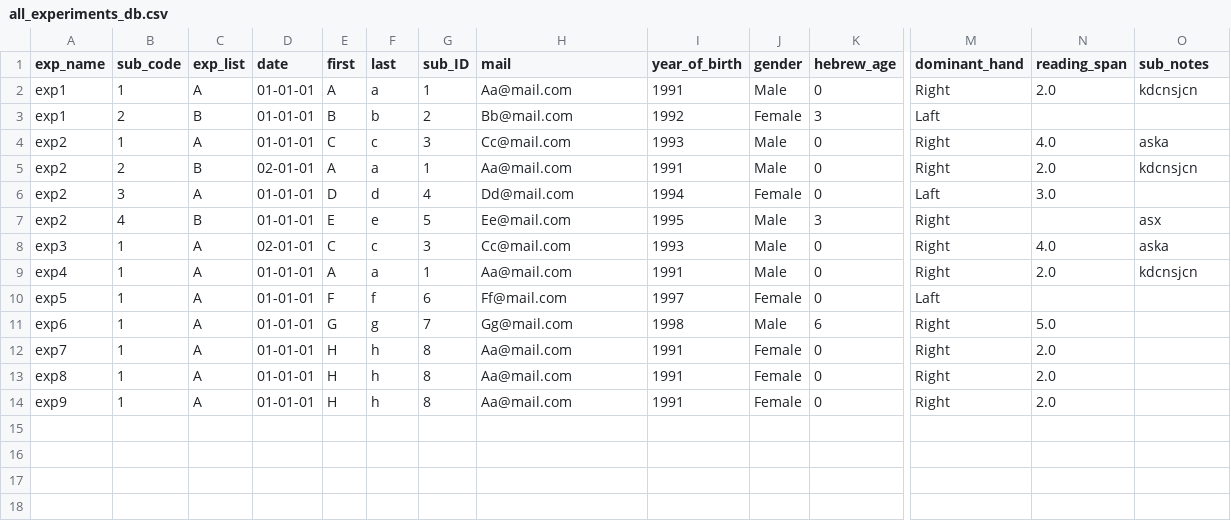
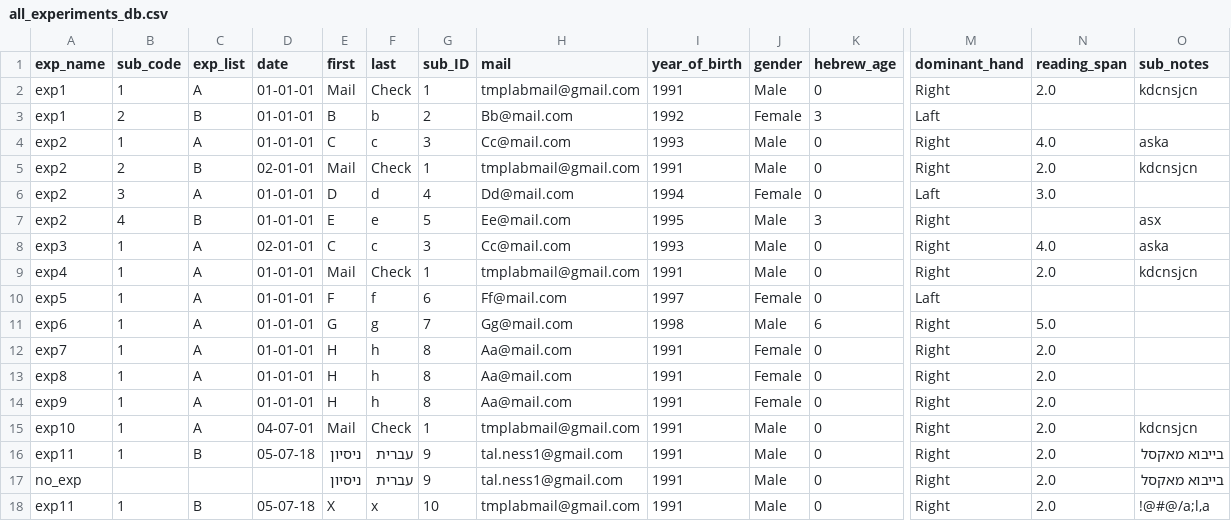
Before and after one commit to NessTal/lab_database, a CSV file: exported files/all_experiments_db.csv, drawn as a sheet; only a part is shown, gaps mark what is left out; rows hold the shown columns only; the diff names each change by its address in the sheet, - before the commit and + after, or states it on an @@ line.

```diff
--- a/exported files/all_experiments_db.csv
+++ b/exported files/all_experiments_db.csv
-E2 (first): A
+E2 (first): Mail
-F2 (last): a
+F2 (last): Check
-H2 (mail): Aa@mail.com
+H2 (mail): tmplabmail@gmail.com
-E5 (first): A
+E5 (first): Mail
-F5 (last): a
+F5 (last): Check
-H5 (mail): Aa@mail.com
+H5 (mail): tmplabmail@gmail.com
-E9 (first): A
+E9 (first): Mail
-F9 (last): a
+F9 (last): Check
-H9 (mail): Aa@mail.com
+H9 (mail): tmplabmail@gmail.com
+row 15: exp10 | 1 | A | 04-07-01 | Mail | Check | 1 | tmplabmail@gmail.com | 1991 | Male | 0 | Right | 2.0 | kdcnsjcn
+row 16: exp11 | 1 | B | 05-07-18 | ניסיון | עברית | 9 | tal.ness1@gmail.com | 1991 | Male | 0 | Right | 2.0 | בייבוא מאקסל
+row 17: no_exp |  |  |  | ניסיון | עברית | 9 | tal.ness1@gmail.com | 1991 | Male | 0 | Right | 2.0 | בייבוא מאקסל
+row 18: exp11 | 1 | B | 05-07-18 | X | x | 10 | tmplabmail@gmail.com | 1991 | Male | 0 | Right | 2.0 | !@#@/a;l,a
```
Also changed, not shown: exported files/all_subjects_db.csv, 4 other files.
